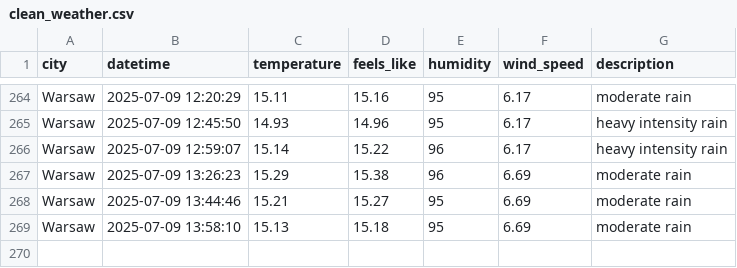
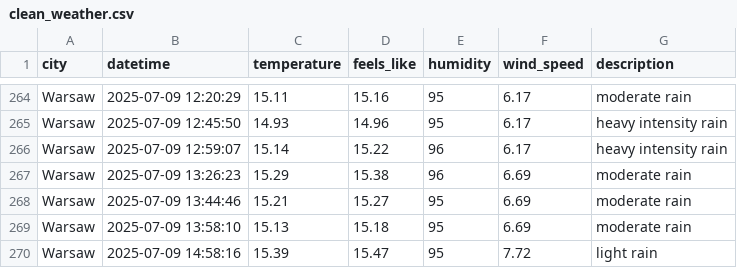
Before and after one commit to ostherhuspl/weather-data-pipeline, a CSV file: data/clean_weather.csv, drawn as a sheet; only a part is shown, gaps mark what is left out.

```diff
--- a/data/clean_weather.csv
+++ b/data/clean_weather.csv
@@ -269 +269,2 @@ Warsaw,2025-07-09 13:44:46,15.21,15.27,95,6.69,moderate rain
 Warsaw,2025-07-09 13:58:10,15.13,15.18,95,6.69,moderate rain
+Warsaw,2025-07-09 14:58:16,15.39,15.47,95,7.72,light rain
```
